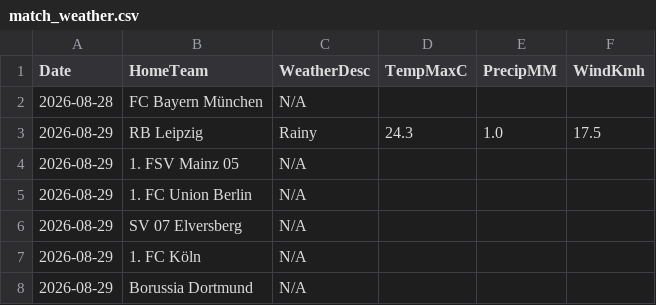
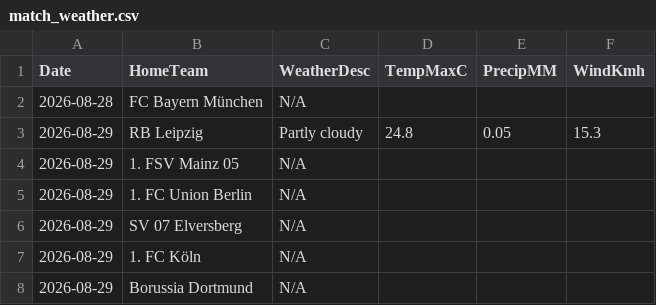
Before and after one commit to gmalbert/bundesliga, a CSV file: data_files/raw/match_weather.csv, drawn as a sheet; only a part is shown.

```diff
--- a/data_files/raw/match_weather.csv
+++ b/data_files/raw/match_weather.csv
@@ -2,3 +2,3 @@ Date,HomeTeam,WeatherDesc,TempMaxC,PrecipMM,WindKmh
 2026-08-28,FC Bayern München,N/A,,,
-2026-08-29,RB Leipzig,Rainy,24.3,1.0,17.5
+2026-08-29,RB Leipzig,Partly cloudy,24.8,0.05,15.3
 2026-08-29,1. FSV Mainz 05,N/A,,,
```
Also changed, not shown: data_files/raw/copa_fixtures.csv, models/poisson_strengths.csv, 3 other files.
